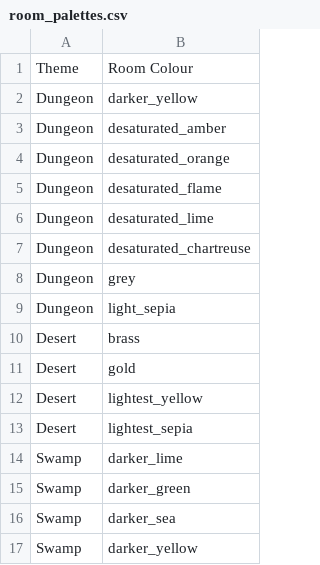
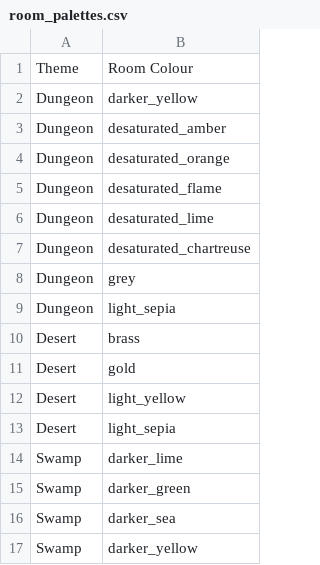
Before and after one commit to kwoolter/roguelike, a CSV file: roguelike/model/data/themes/room_palettes.csv, drawn as a sheet.

Commit message:
moved tunnel colour generation into ThemeManager

```diff
--- a/roguelike/model/data/themes/room_palettes.csv
+++ b/roguelike/model/data/themes/room_palettes.csv
@@ -11,4 +11,4 @@ Desert,brass
 Desert,gold
-Desert,lightest_yellow
-Desert,lightest_sepia
+Desert,light_yellow
+Desert,light_sepia
 Swamp,darker_lime
```
Also changed, not shown: 2 other files.
